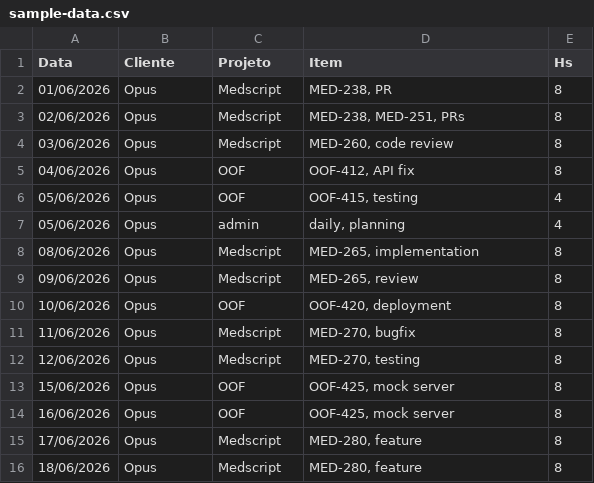
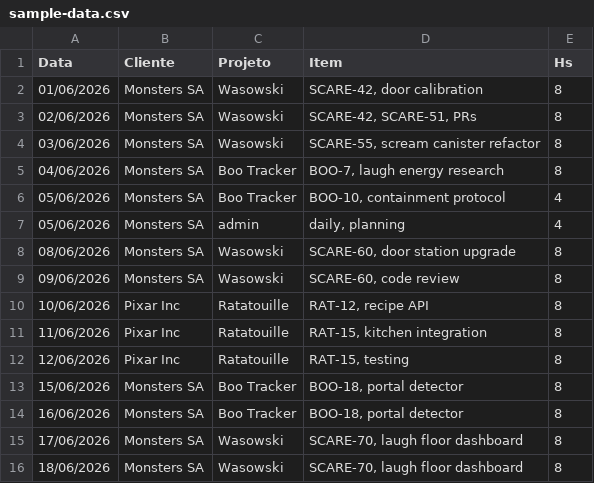
Before and after one commit to thiagogt/CountMyHours, a CSV file: sample-data.csv, drawn as a sheet.

```diff
--- a/sample-data.csv
+++ b/sample-data.csv
@@ -1,16 +1,16 @@
 Data;Cliente;Projeto;Item;Hs
-01/06/2026;Opus;Medscript;MED-238, PR;8
-02/06/2026;Opus;Medscript;MED-238, MED-251, PRs;8
-03/06/2026;Opus;Medscript;MED-260, code review;8
-04/06/2026;Opus;OOF;OOF-412, API fix;8
-05/06/2026;Opus;OOF;OOF-415, testing;4
-05/06/2026;Opus;admin;daily, planning;4
-08/06/2026;Opus;Medscript;MED-265, implementation;8
-09/06/2026;Opus;Medscript;MED-265, review;8
-10/06/2026;Opus;OOF;OOF-420, deployment;8
-11/06/2026;Opus;Medscript;MED-270, bugfix;8
-12/06/2026;Opus;Medscript;MED-270, testing;8
-15/06/2026;Opus;OOF;OOF-425, mock server;8
-16/06/2026;Opus;OOF;OOF-425, mock server;8
-17/06/2026;Opus;Medscript;MED-280, feature;8
-18/06/2026;Opus;Medscript;MED-280, feature;8
+01/06/2026;Monsters SA;Wasowski;SCARE-42, door calibration;8
+02/06/2026;Monsters SA;Wasowski;SCARE-42, SCARE-51, PRs;8
+03/06/2026;Monsters SA;Wasowski;SCARE-55, scream canister refactor;8
+04/06/2026;Monsters SA;Boo Tracker;BOO-7, laugh energy research;8
+05/06/2026;Monsters SA;Boo Tracker;BOO-10, containment protocol;4
+05/06/2026;Monsters SA;admin;daily, planning;4
+08/06/2026;Monsters SA;Wasowski;SCARE-60, door station upgrade;8
+09/06/2026;Monsters SA;Wasowski;SCARE-60, code review;8
+10/06/2026;Pixar Inc;Ratatouille;RAT-12, recipe API;8
+11/06/2026;Pixar Inc;Ratatouille;RAT-15, kitchen integration;8
+12/06/2026;Pixar Inc;Ratatouille;RAT-15, testing;8
+15/06/2026;Monsters SA;Boo Tracker;BOO-18, portal detector;8
+16/06/2026;Monsters SA;Boo Tracker;BOO-18, portal detector;8
+17/06/2026;Monsters SA;Wasowski;SCARE-70, laugh floor dashboard;8
+18/06/2026;Monsters SA;Wasowski;SCARE-70, laugh floor dashboard;8
```
Also changed, not shown: 2 other files.
